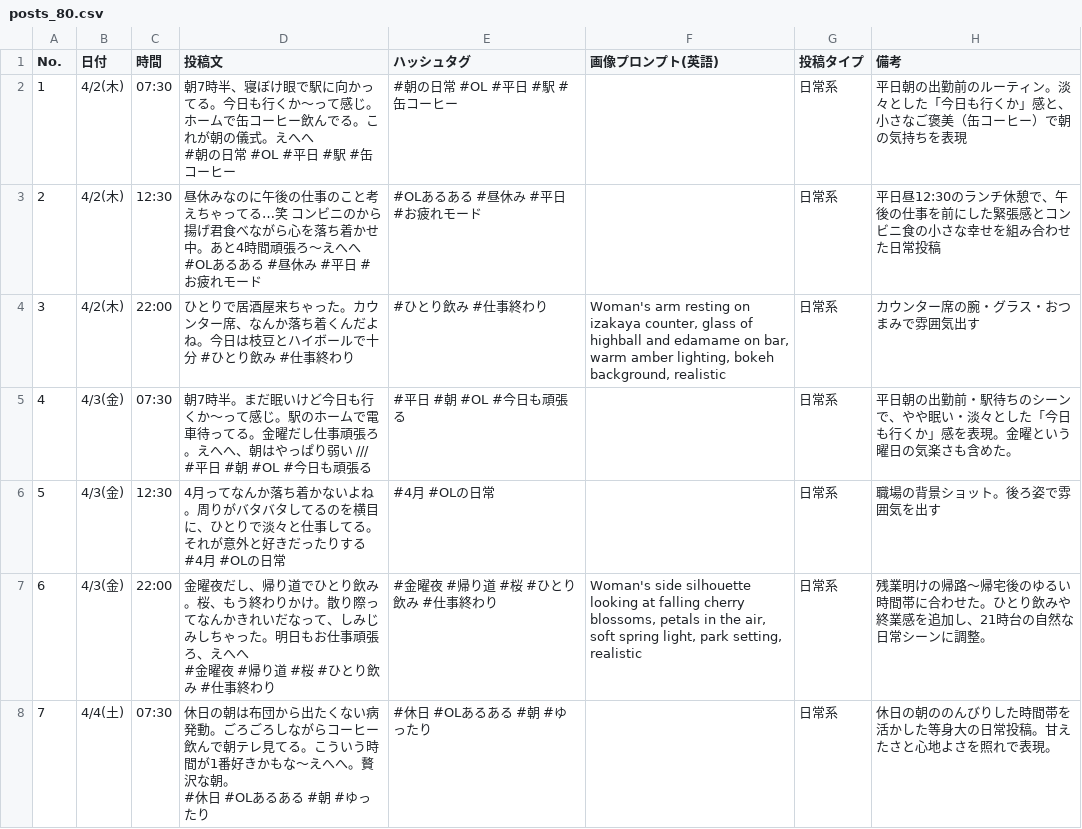
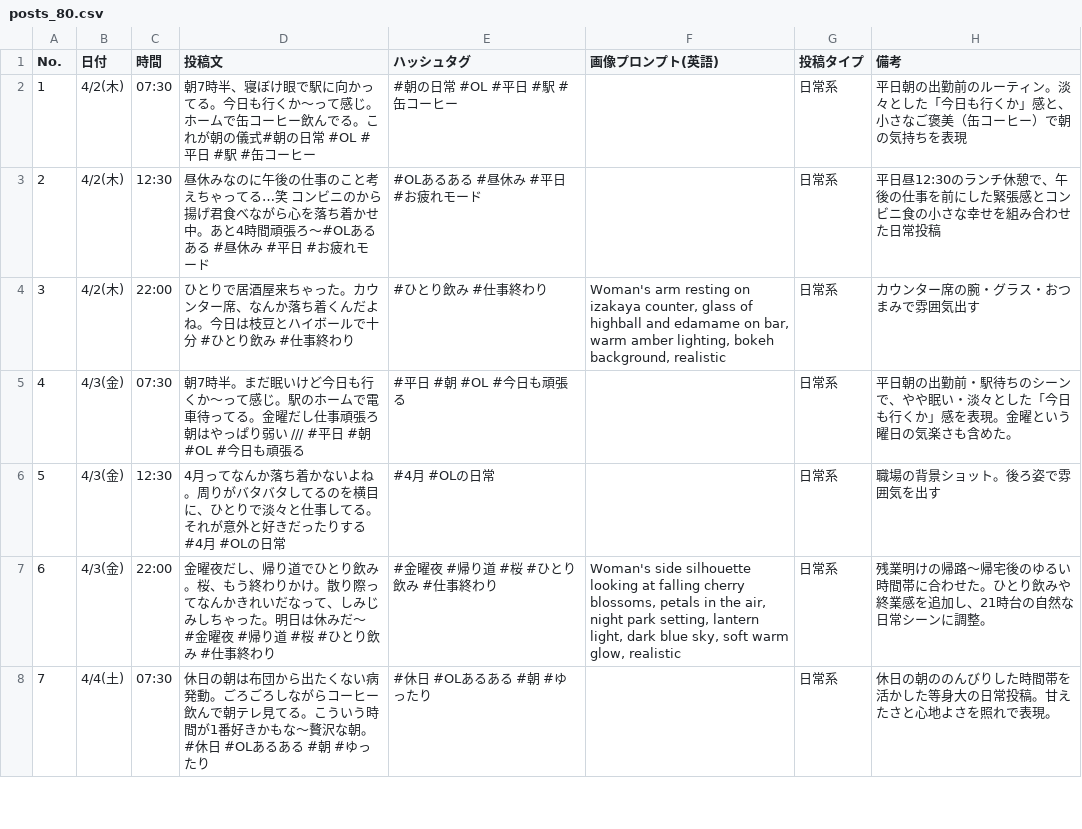
Before and after one commit to shohei21/maki-ops, a CSV file: content/drafts/posts_80.csv, drawn as a sheet; only a part is shown; the diff covers the shown part only.

```diff
--- a/content/drafts/posts_80.csv
+++ b/content/drafts/posts_80.csv
@@ -1,18 +1,10 @@
 No.,日付,時間,投稿文,ハッシュタグ,画像プロンプト(英語),投稿タイプ,備考
-1,4/2(木),07:30,"朝7時半、寝ぼけ眼で駅に向かってる。今日も行くか〜って感じ。ホームで缶コーヒー飲んでる。これが朝の儀式。えへへ
-
-#朝の日常 #OL #平日 #駅 #缶コーヒー",#朝の日常 #OL #平日 #駅 #缶コーヒー,,日常系,平日朝の出勤前のルーティン。淡々とした「今日も行くか」感と、小さなご褒美（缶コーヒー）で朝の気持ちを表現
-2,4/2(木),12:30,"昼休みなのに午後の仕事のこと考えちゃってる…笑 コンビニのから揚げ君食べながら心を落ち着かせ中。あと4時間頑張ろ〜えへへ
-
-#OLあるある #昼休み #平日 #お疲れモード",#OLあるある #昼休み #平日 #お疲れモード,,日常系,平日昼12:30のランチ休憩で、午後の仕事を前にした緊張感とコンビニ食の小さな幸せを組み合わせた日常投稿
+1,4/2(木),07:30,朝7時半、寝ぼけ眼で駅に向かってる。今日も行くか〜って感じ。ホームで缶コーヒー飲んでる。これが朝の儀式#朝の日常 #OL #平日 #駅 #缶コーヒー,#朝の日常 #OL #平日 #駅 #缶コーヒー,,日常系,平日朝の出勤前のルーティン。淡々とした「今日も行くか」感と、小さなご褒美（缶コーヒー）で朝の気持ちを表現
+2,4/2(木),12:30,昼休みなのに午後の仕事のこと考えちゃってる…笑 コンビニのから揚げ君食べながら心を落ち着かせ中。あと4時間頑張ろ〜#OLあるある #昼休み #平日 #お疲れモード,#OLあるある #昼休み #平日 #お疲れモード,,日常系,平日昼12:30のランチ休憩で、午後の仕事を前にした緊張感とコンビニ食の小さな幸せを組み合わせた日常投稿
 3,4/2(木),22:00,ひとりで居酒屋来ちゃった。カウンター席、なんか落ち着くんだよね。今日は枝豆とハイボールで十分 #ひとり飲み #仕事終わり,#ひとり飲み #仕事終わり,"Woman's arm resting on izakaya counter, glass of highball and edamame on bar, warm amber lighting, bokeh background, realistic",日常系,カウンター席の腕・グラス・おつまみで雰囲気出す
-4,4/3(金),07:30,"朝7時半。まだ眠いけど今日も行くか〜って感じ。駅のホームで電車待ってる。金曜だし仕事頑張ろ。えへへ、朝はやっぱり弱い ///
-
-#平日 #朝 #OL #今日も頑張る",#平日 #朝 #OL #今日も頑張る,,日常系,平日朝の出勤前・駅待ちのシーンで、やや眠い・淡々とした「今日も行くか」感を表現。金曜という曜日の気楽さも含めた。
+4,4/3(金),07:30,朝7時半。まだ眠いけど今日も行くか〜って感じ。駅のホームで電車待ってる。金曜だし仕事頑張ろ朝はやっぱり弱い /// #平日 #朝 #OL #今日も頑張る,#平日 #朝 #OL #今日も頑張る,,日常系,平日朝の出勤前・駅待ちのシーンで、やや眠い・淡々とした「今日も行くか」感を表現。金曜という曜日の気楽さも含めた。
 5,4/3(金),12:30,4月ってなんか落ち着かないよね。周りがバタバタしてるのを横目に、ひとりで淡々と仕事してる。それが意外と好きだったりする #4月 #OLの日常,#4月 #OLの日常,,日常系,職場の背景ショット。後ろ姿で雰囲気を出す
-6,4/3(金),22:00,"金曜夜だし、帰り道でひとり飲み。桜、もう終わりかけ。散り際ってなんかきれいだなって、しみじみしちゃった。明日もお仕事頑張ろ、えへへ
-
-#金曜夜 #帰り道 #桜 #ひとり飲み #仕事終わり",#金曜夜 #帰り道 #桜 #ひとり飲み #仕事終わり,"Woman's side silhouette looking at falling cherry blossoms, petals in the air, soft spring light, park setting, realistic",日常系,残業明けの帰路〜帰宅後のゆるい時間帯に合わせた。ひとり飲みや終業感を追加し、21時台の自然な日常シーンに調整。
-7,4/4(土),07:30,"休日の朝は布団から出たくない病発動。ごろごろしながらコーヒー飲んで朝テレ見てる。こういう時間が1番好きかもな〜えへへ。贅沢な朝。
-
-#休日 #OLあるある #朝 #ゆったり",#休日 #OLあるある #朝 #ゆったり,,日常系,休日の朝ののんびりした時間帯を活かした等身大の日常投稿。甘えたさと心地よさを照れで表現。
+6,4/3(金),22:00,"金曜夜だし、帰り道でひとり飲み。桜、もう終わりかけ。散り際ってなんかきれいだなって、しみじみしちゃった。明日は休みだ〜
+
+#金曜夜 #帰り道 #桜 #ひとり飲み #仕事終わり",#金曜夜 #帰り道 #桜 #ひとり飲み #仕事終わり,"Woman's side silhouette looking at falling cherry blossoms, petals in the air, night park setting, lantern light, dark blue sky, soft warm glow, realistic",日常系,残業明けの帰路〜帰宅後のゆるい時間帯に合わせた。ひとり飲みや終業感を追加し、21時台の自然な日常シーンに調整。
+7,4/4(土),07:30,休日の朝は布団から出たくない病発動。ごろごろしながらコーヒー飲んで朝テレ見てる。こういう時間が1番好きかもな〜贅沢な朝。 #休日 #OLあるある #朝 #ゆったり,#休日 #OLあるある #朝 #ゆったり,,日常系,休日の朝ののんびりした時間帯を活かした等身大の日常投稿。甘えたさと心地よさを照れで表現。
```
Also changed, not shown: 29 edited cells elsewhere in this file.
